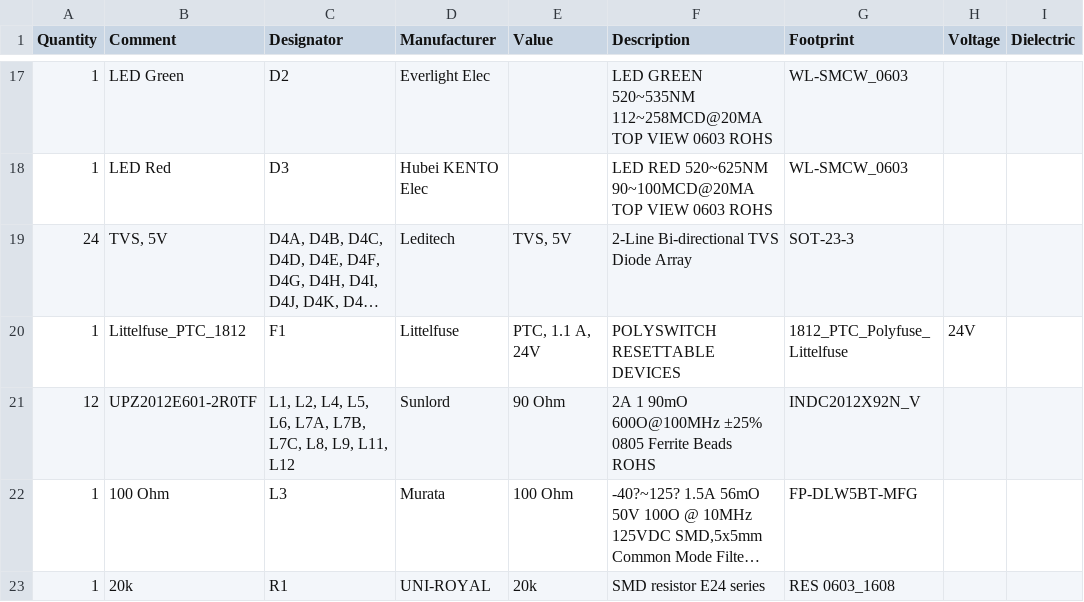
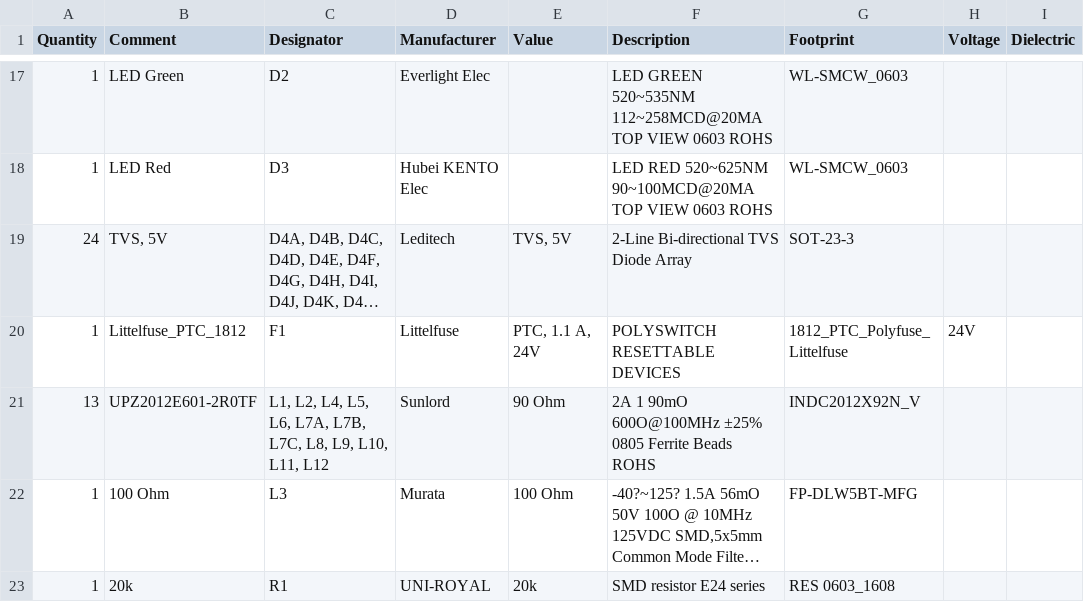
Before and after one commit to ultrazohm/uz_a_max11331, a CSV file: Project Outputs for UZ_A_MAX11331/Rev03/BOM/BOM_JLC-UZ_A_MAX11331(Differential_Input).csv, drawn as a sheet; only a part is shown, gaps mark what is left out; long unchanged cells end in …; the diff names each change by its address in the sheet, - before the commit and + after, or states it on an @@ line.

```diff
--- a/Project Outputs for UZ_A_MAX11331/Rev03/BOM/BOM_JLC-UZ_A_MAX11331(Differential_Input).csv
+++ b/Project Outputs for UZ_A_MAX11331/Rev03/BOM/BOM_JLC-UZ_A_MAX11331(Differential_Input).csv
-A21 (Quantity): 12
+A21 (Quantity): 13
-C21 (Designator): …L8, L9, L11, L12
+C21 (Designator): …L8, L9, L10, L11, L12
```
Also changed, not shown: Project Outputs for UZ_A_MAX11331/Rev03/Pick Place/Pick Place for UZ_A_MAX11331(Differential_Input).csv, 32 other files.
